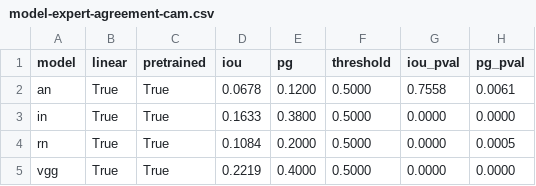
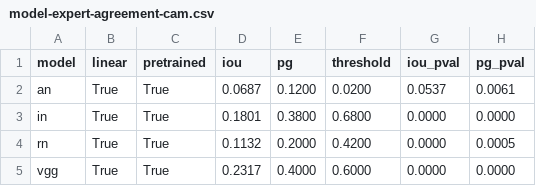
Before and after one commit to davide-beltrame/medimg-saliency-benchmark, a CSV file: medimg-saliency-benchmark/evaluation/model-expert-agreement-cam.csv, drawn as a sheet.

Commit message:
update agreement tables

```diff
--- a/medimg-saliency-benchmark/evaluation/model-expert-agreement-cam.csv
+++ b/medimg-saliency-benchmark/evaluation/model-expert-agreement-cam.csv
@@ -1,5 +1,5 @@
 model,linear,pretrained,iou,pg,threshold,iou_pval,pg_pval
-an,True,True,0.0678,0.1200,0.5000,0.7558,0.0061
-in,True,True,0.1633,0.3800,0.5000,0.0000,0.0000
-rn,True,True,0.1084,0.2000,0.5000,0.0000,0.0005
-vgg,True,True,0.2219,0.4000,0.5000,0.0000,0.0000
+an,True,True,0.0687,0.1200,0.0200,0.0537,0.0061
+in,True,True,0.1801,0.3800,0.6800,0.0000,0.0000
+rn,True,True,0.1132,0.2000,0.4200,0.0000,0.0005
+vgg,True,True,0.2317,0.4000,0.6000,0.0000,0.0000
```
Also changed, not shown: medimg-saliency-benchmark/evaluation/model-expert-agreement-gradcam.csv, 8 other files.
